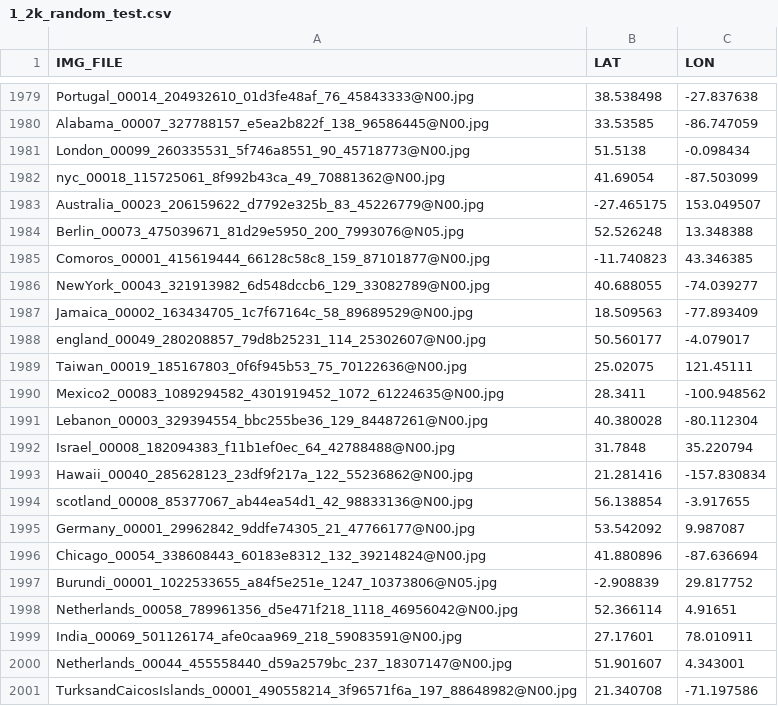
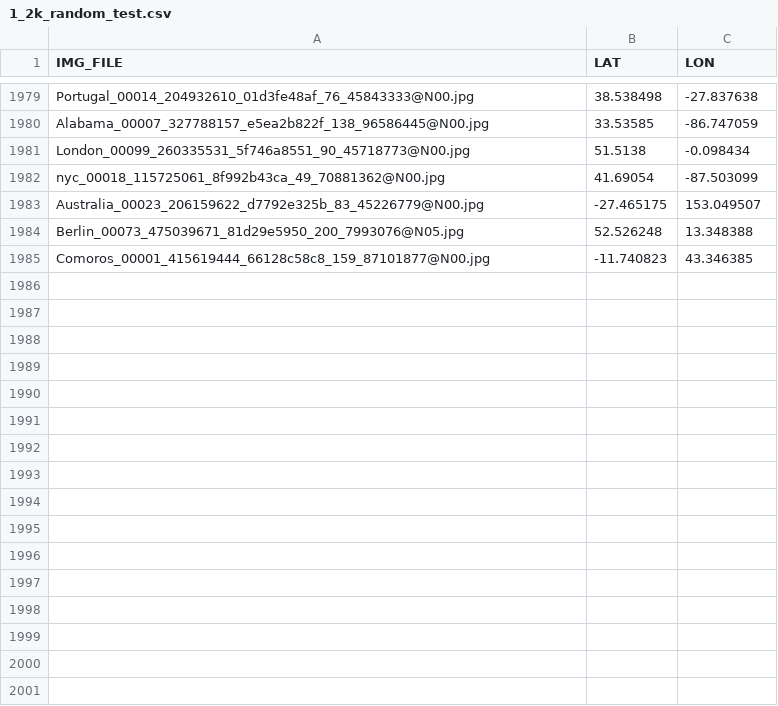
Before and after one commit to kshxtij/CLIP-to-Dino, a CSV file: dataset/2k_random_test/1_2k_random_test.csv, drawn as a sheet; only a part is shown, gaps mark what is left out.

```diff
--- a/dataset/2k_random_test/1_2k_random_test.csv
+++ b/dataset/2k_random_test/1_2k_random_test.csv
@@ -1985,17 +1985 @@ Berlin_00073_475039671_81d29e5950_200_7993076@N05.jpg,52.526248,13.348388
 Comoros_00001_415619444_66128c58c8_159_87101877@N00.jpg,-11.740823,43.346385
-NewYork_00043_321913982_6d548dccb6_129_33082789@N00.jpg,40.688055,-74.039277
-Jamaica_00002_163434705_1c7f67164c_58_89689529@N00.jpg,18.509563,-77.893409
-england_00049_280208857_79d8b25231_114_25302607@N00.jpg,50.560177,-4.079017
-Taiwan_00019_185167803_0f6f945b53_75_70122636@N00.jpg,25.02075,121.45111
-Mexico2_00083_1089294582_4301919452_1072_61224635@N00.jpg,28.3411,-100.948562
-Lebanon_00003_329394554_bbc255be36_129_84487261@N00.jpg,40.380028,-80.112304
-Israel_00008_182094383_f11b1ef0ec_64_42788488@N00.jpg,31.7848,35.220794
-Hawaii_00040_285628123_23df9f217a_122_55236862@N00.jpg,21.281416,-157.830834
-scotland_00008_85377067_ab44ea54d1_42_98833136@N00.jpg,56.138854,-3.917655
-Germany_00001_29962842_9ddfe74305_21_47766177@N00.jpg,53.542092,9.987087
-Chicago_00054_338608443_60183e8312_132_39214824@N00.jpg,41.880896,-87.636694
-Burundi_00001_1022533655_a84f5e251e_1247_10373806@N05.jpg,-2.908839,29.817752
-Netherlands_00058_789961356_d5e471f218_1118_46956042@N00.jpg,52.366114,4.91651
-India_00069_501126174_afe0caa969_218_59083591@N00.jpg,27.17601,78.010911
-Netherlands_00044_455558440_d59a2579bc_237_18307147@N00.jpg,51.901607,4.343001
-TurksandCaicosIslands_00001_490558214_3f96571f6a_197_88648982@N00.jpg,21.340708,-71.197586
```
Also changed, not shown: 8 other files.
